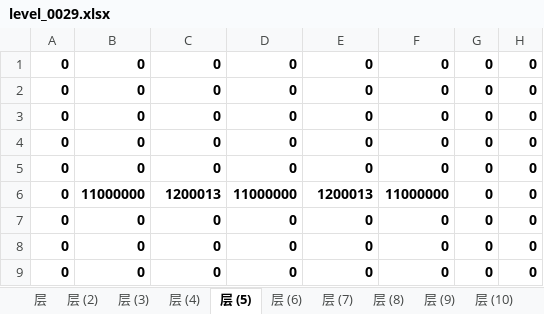
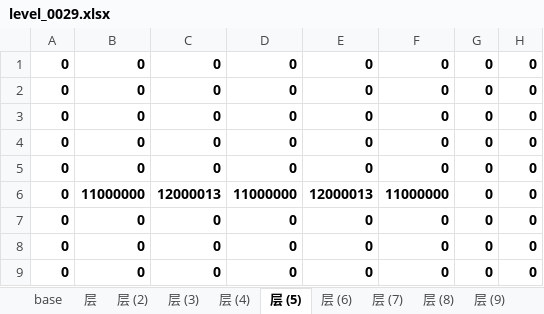
Before and after one commit to zhs007/block7, an Excel workbook: xlsxmaps/level_0029.xlsx, sheet 层 (5), drawn as a sheet; values as stored, in another font and other column widths than the file's, no borders; the diff names each change by its address in the sheet, - before the commit and + after, or states it on an @@ line.

```diff
--- a/xlsxmaps/level_0029.xlsx (sheet 层 (5))
+++ b/xlsxmaps/level_0029.xlsx (sheet 层 (5))
+sheet tab: base
-C6: 1200013
+C6: 12000013
-E6: 1200013
+E6: 12000013
```
Also changed, not shown: sheet 层, xlsxmaps/level_0030.xlsx, xlsxmaps/level_0031.xlsx, 29 other files.
